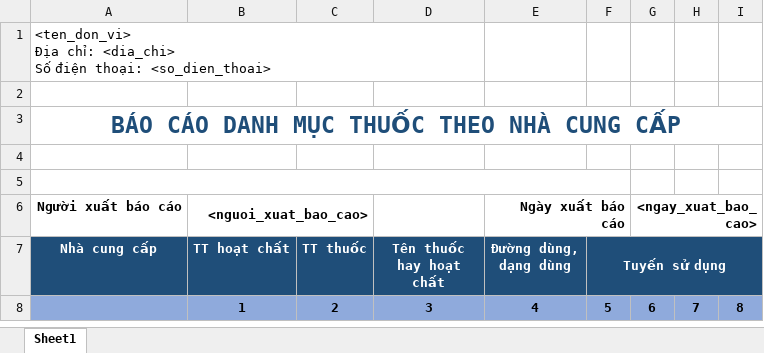
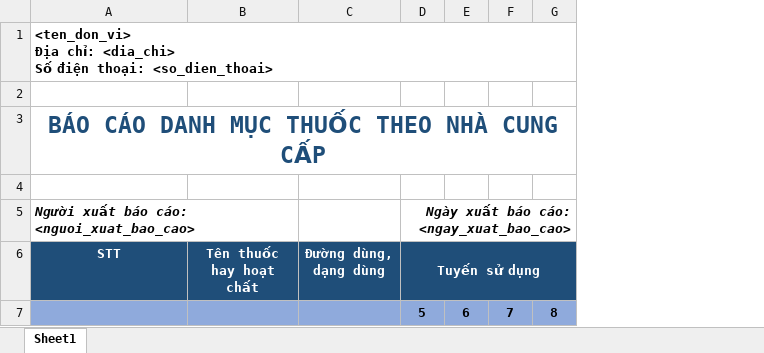
Before and after one commit to nguyendanhtu/bki-quan-ly-hieu-thuoc, an Excel workbook: 03. Source code/BKI_QLHT/bin/Debug/Reports/Templates/f410_bao_cao_danh_muc_thuoc_theo_ncc.xlsx, sheet Sheet1, drawn as a sheet; values as stored, in another font and other column widths than the file's, no borders; removed rows and columns are numbered as before the commit, all else as after; the diff names each change by its address in the sheet, - before the commit and + after, or states it on an @@ line.

```diff
--- a/03. Source code/BKI_QLHT/bin/Debug/Reports/Templates/f410_bao_cao_danh_muc_thuoc_theo_ncc.xlsx (sheet Sheet1)
+++ b/03. Source code/BKI_QLHT/bin/Debug/Reports/Templates/f410_bao_cao_danh_muc_thuoc_theo_ncc.xlsx (sheet Sheet1)
-column B (TT hoạt chất), row 8: 1
-column C (TT thuốc), row 8: 2
-A1 bold: off
+A1 bold: on
-A1:D1 merged
+A1:G1 merged
-row 5: (empty)
+row 5: Người xuất báo cáo: <nguoi_xuat_bao_cao> |  |  | Ngày xuất báo cáo: <ngay_xuat_bao_cao>
-A5:F5 merged
+A5:B5 merged
+D5:G5 merged
-row 6: Người xuất báo cáo | <nguoi_xuat_bao_cao> |  |  | Ngày xuất báo cáo |  | <ngay_xuat_bao_cao>
-A6: Nhà cung cấp
+A6: STT
-B7 (Tên thuốc hay hoạt chất): 3
+B7 (Tên thuốc hay hoạt chất): (empty)
-C7 (Đường dùng, dạng dùng): 4
+C7 (Đường dùng, dạng dùng): (empty)
```
Also changed, not shown: 03. Source code/BKI_QLHT/bin/Debug/Reports/Templates/f408_bao_cao_danh_muc_thuoc_theo_nhom_thuoc.xlsx, 03. Source code/BKI_QLHT/bin/Debug/Reports/Templates/f409_bao_cao_danh_muc_thuoc_theo_hsx.xlsx, 1 other file.
